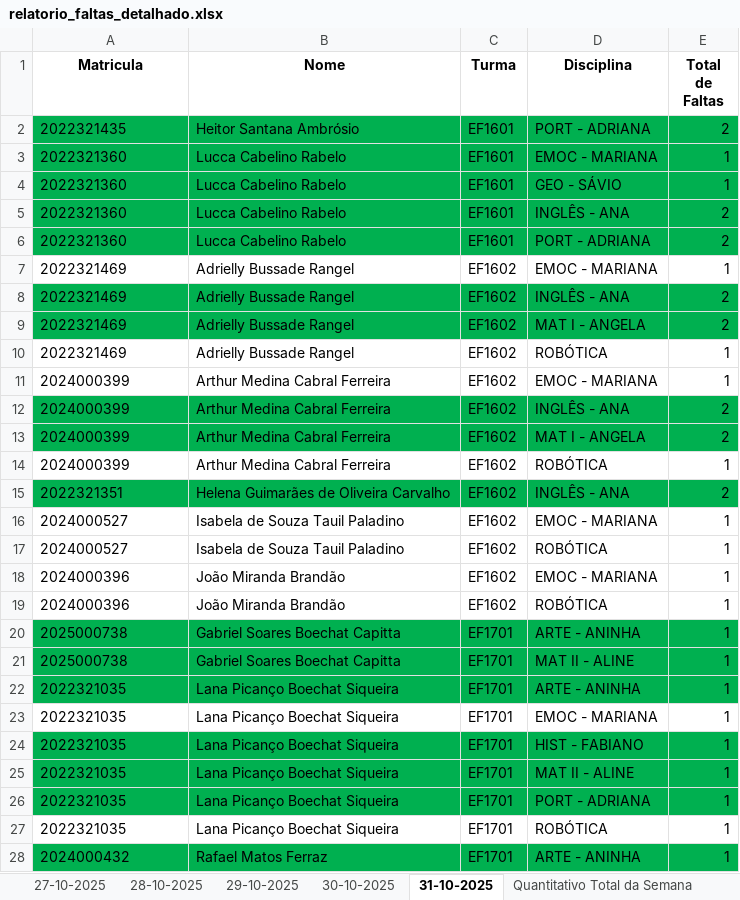
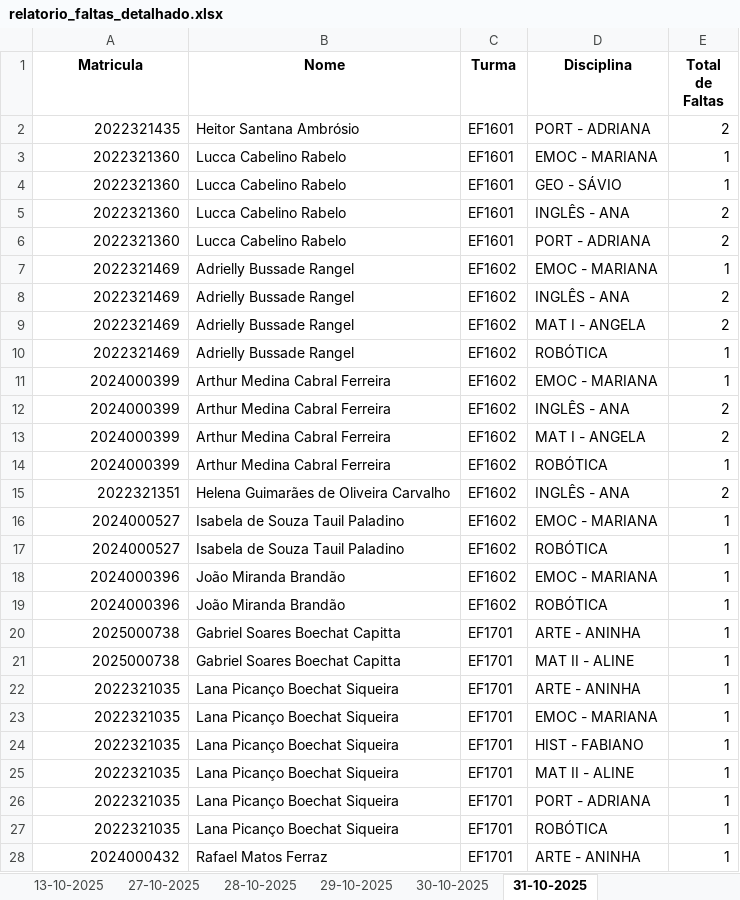
Before and after one commit to rcmnzs/frequencia, an Excel workbook: relatorios/relatorio_faltas_detalhado.xlsx, sheet 31-10-2025, drawn as a sheet; only a part is shown; values as stored, in another font and other column widths than the file's, no borders; the diff covers the shown part only; the diff names each change by its address in the sheet, - before the commit and + after, or states it on an @@ line.

```diff
--- a/relatorios/relatorio_faltas_detalhado.xlsx (sheet 31-10-2025)
+++ b/relatorios/relatorio_faltas_detalhado.xlsx (sheet 31-10-2025)
+sheet tab: 13-10-2025
-A2:E6 fill: #00B050
+A2:E6 fill: none
-A2:A28 alignment: left
+A2:A28 alignment: right
-A8:E9 fill: #00B050
+A8:E9 fill: none
-A12:E13 fill: #00B050
+A12:E13 fill: none
-A15:E15 fill: #00B050
+A15:E15 fill: none
-A20:E22 fill: #00B050
+A20:E22 fill: none
-A24:E26 fill: #00B050
+A24:E26 fill: none
-A28:E28 fill: #00B050
+A28:E28 fill: none
```
Also changed, not shown: cell formats elsewhere in this sheet, sheet Quantitativo Total da Semana, relatorios/relatorio_frequencia_131025.xlsx.
